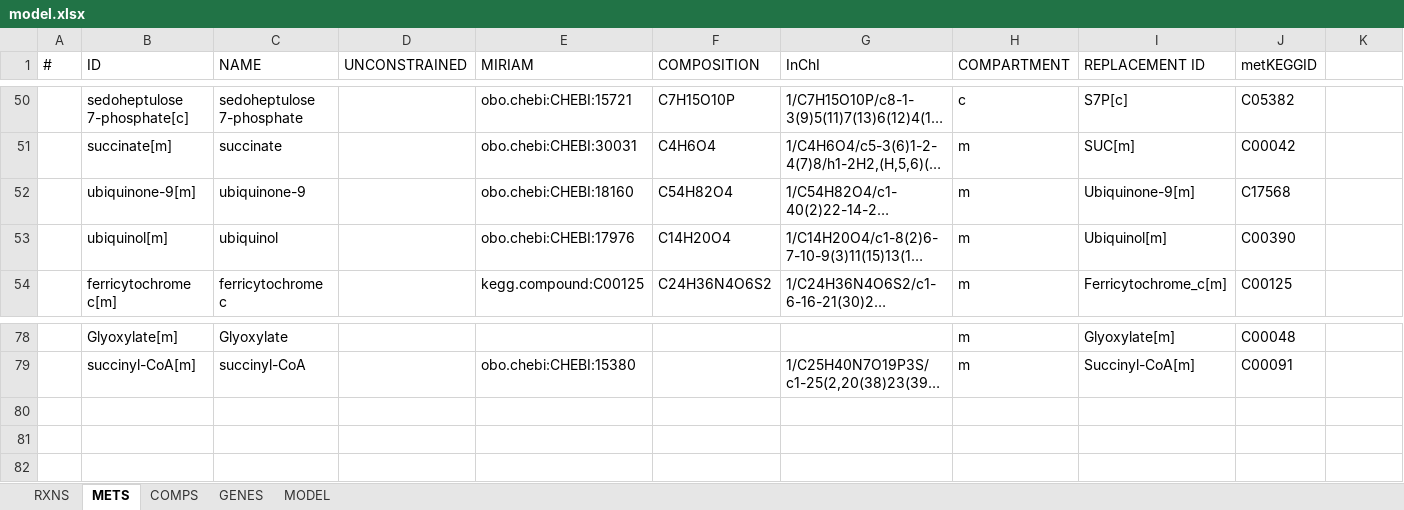
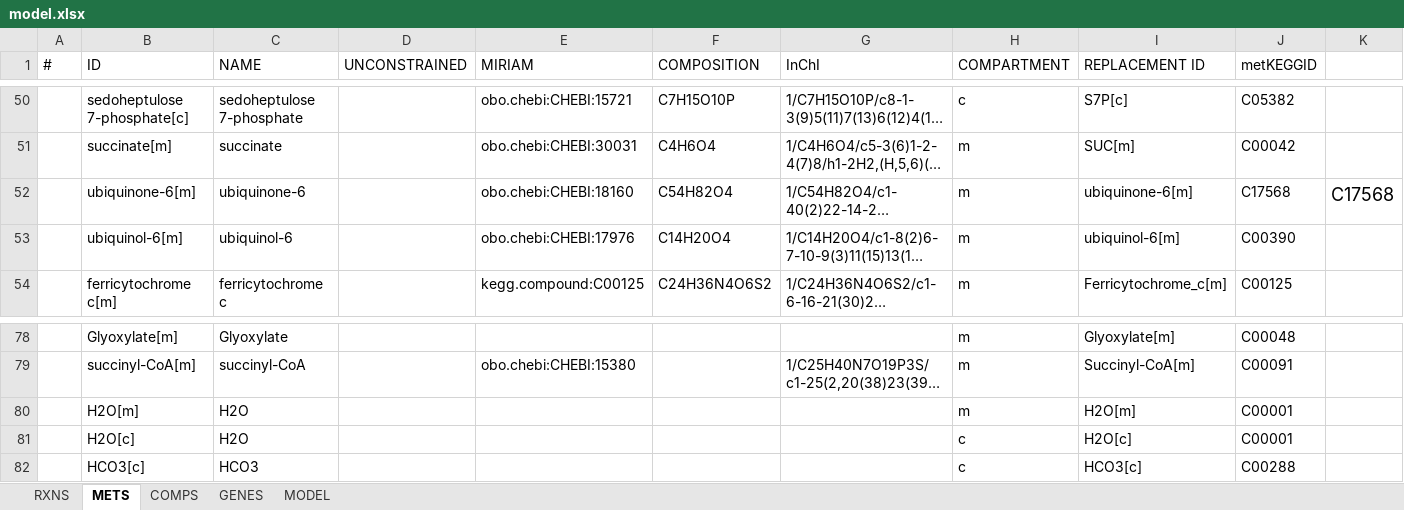
Before and after one commit to SysBioChalmers/ECM_yeast, an Excel workbook: Models/model.xlsx, sheet METS, drawn as a sheet; only a part is shown, gaps mark what is left out; long unchanged cells end in …; values as stored, in another font and other column widths than the file's, no borders; the diff names each change by its address in the sheet, - before the commit and + after, or states it on an @@ line.

```diff
--- a/Models/model.xlsx (sheet METS)
+++ b/Models/model.xlsx (sheet METS)
-B52 (ID): ubiquinone-9[m]
+B52 (ID): ubiquinone-6[m]
-C52 (NAME): ubiquinone-9
+C52 (NAME): ubiquinone-6
-I52 (REPLACEMENT ID): Ubiquinone-9[m]
+I52 (REPLACEMENT ID): ubiquinone-6[m]
-K52: (empty)
+K52: C17568
-B53 (ID): ubiquinol[m]
+B53 (ID): ubiquinol-6[m]
-C53 (NAME): ubiquinol
+C53 (NAME): ubiquinol-6
-I53 (REPLACEMENT ID): Ubiquinol[m]
+I53 (REPLACEMENT ID): ubiquinol-6[m]
+row 80:  | H2O[m] | H2O |  |  |  |  | m | H2O[m] | C00001
+row 81:  | H2O[c] | H2O |  |  |  |  | c | H2O[c] | C00001
+row 82:  | HCO3[c] | HCO3 |  |  |  |  | c | HCO3[c] | C00288
```
Also changed, not shown: sheet RXNS.
